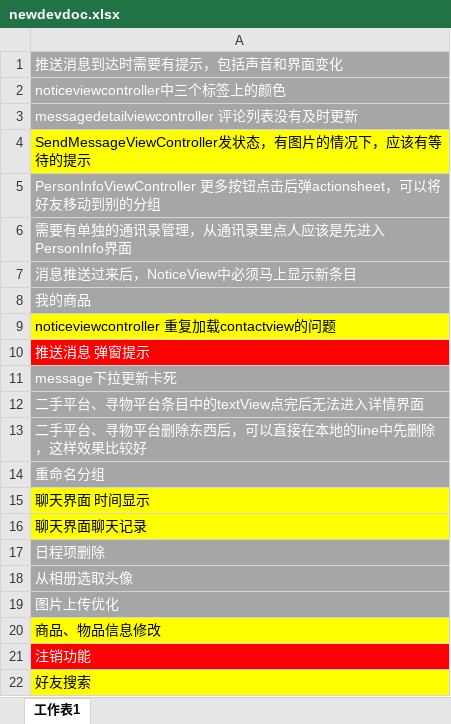
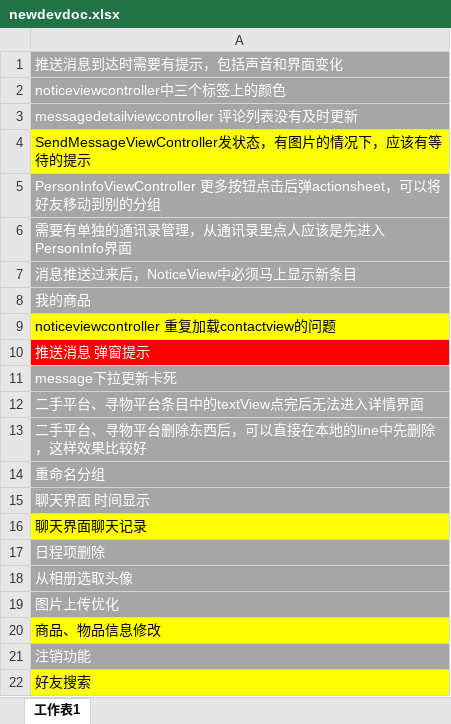
Before and after one commit to cen5bin/HITRen, an Excel workbook: newdevdoc.xlsx, sheet 工作表1, drawn as a sheet; values as stored, in another font and other column widths than the file's, no borders; the diff names each change by its address in the sheet, - before the commit and + after, or states it on an @@ line.

```diff
--- a/newdevdoc.xlsx (sheet 工作表1)
+++ b/newdevdoc.xlsx (sheet 工作表1)
@@ A15 fill: #FFFF00 → #A6A6A6, text colour: black → #FFFFFF @@
-A21 fill: #FF0000
+A21 fill: #A6A6A6
```
Also changed, not shown: 6 other files.
